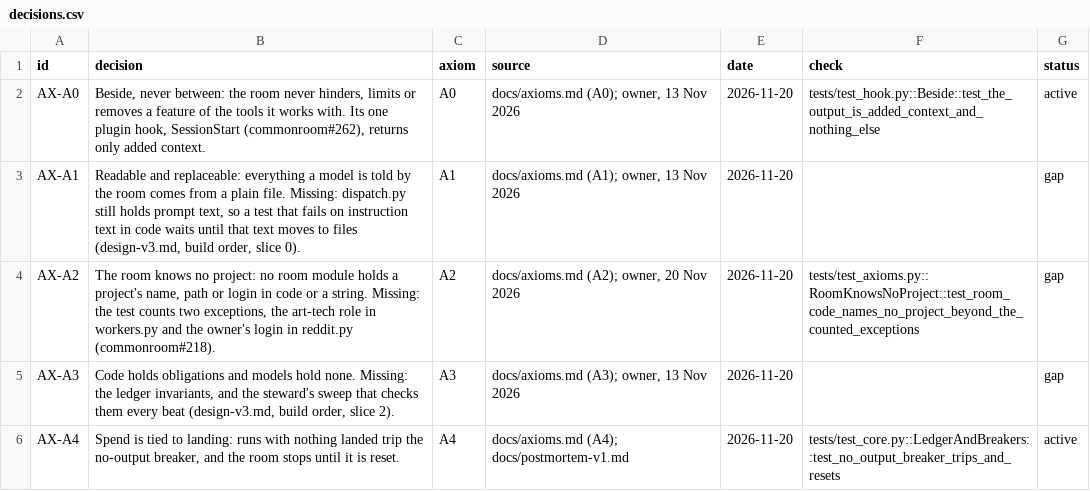
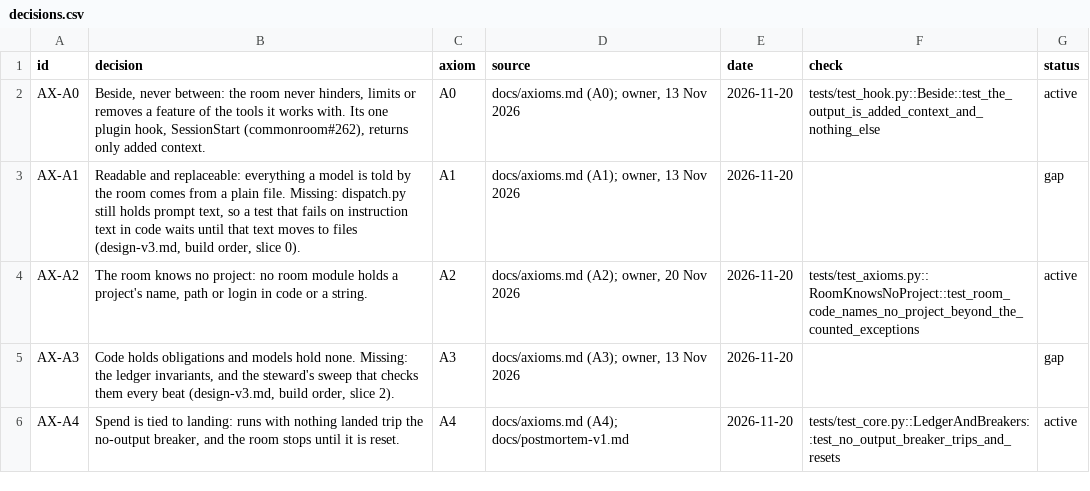
Before and after one commit to kgaydhani/commonroom, a CSV file: docs/decisions.csv, drawn as a sheet; only a part is shown.

```diff
--- a/docs/decisions.csv
+++ b/docs/decisions.csv
@@ -3,3 +3,3 @@ AX-A0,"Beside, never between: the room never hinders, limits or removes a featur
 AX-A1,"Readable and replaceable: everything a model is told by the room comes from a plain file. Missing: dispatch.py still holds prompt text, so a test that fails on instruction text in code waits until that text moves to files (design-v3.md, build order, slice 0).",A1,"docs/axioms.md (A1); owner, 13 Nov 2026",2026-11-20,,gap
-AX-A2,"The room knows no project: no room module holds a project's name, path or login in code or a string. Missing: the test counts two exceptions, the art-tech role in workers.py and the owner's login in reddit.py (commonroom#218).",A2,"docs/axioms.md (A2); owner, 20 Nov 2026",2026-11-20,tests/test_axioms.py::RoomKnowsNoProject::test_room_code_names_no_project_beyond_the_counted_exceptions,gap
+AX-A2,"The room knows no project: no room module holds a project's name, path or login in code or a string.",A2,"docs/axioms.md (A2); owner, 20 Nov 2026",2026-11-20,tests/test_axioms.py::RoomKnowsNoProject::test_room_code_names_no_project_beyond_the_counted_exceptions,active
 AX-A3,"Code holds obligations and models hold none. Missing: the ledger invariants, and the steward's sweep that checks them every beat (design-v3.md, build order, slice 2).",A3,"docs/axioms.md (A3); owner, 13 Nov 2026",2026-11-20,,gap
```
Also changed, not shown: 4 other files.
